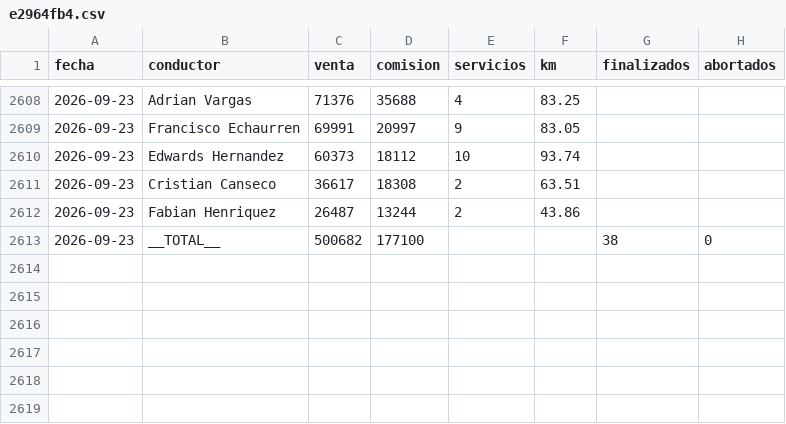
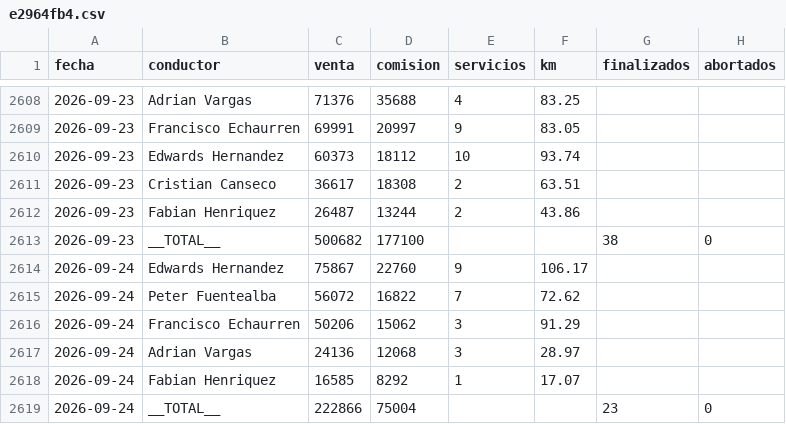
Before and after one commit to rubness007/qz-13a41abc58, a CSV file: e2964fb4.csv, drawn as a sheet; only a part is shown, gaps mark what is left out; the diff names each change by its address in the sheet, - before the commit and + after, or states it on an @@ line.

Commit message:
Reporte 2026-09-24

```diff
--- a/e2964fb4.csv
+++ b/e2964fb4.csv
+row 2614: 2026-09-24 | Edwards Hernandez | 75867 | 22760 | 9 | 106.17
+row 2615: 2026-09-24 | Peter Fuentealba | 56072 | 16822 | 7 | 72.62
+row 2616: 2026-09-24 | Francisco Echaurren | 50206 | 15062 | 3 | 91.29
+row 2617: 2026-09-24 | Adrian Vargas | 24136 | 12068 | 3 | 28.97
+row 2618: 2026-09-24 | Fabian Henriquez | 16585 | 8292 | 1 | 17.07
+row 2619: 2026-09-24 | __TOTAL__ | 222866 | 75004 |  |  | 23 | 0
```
